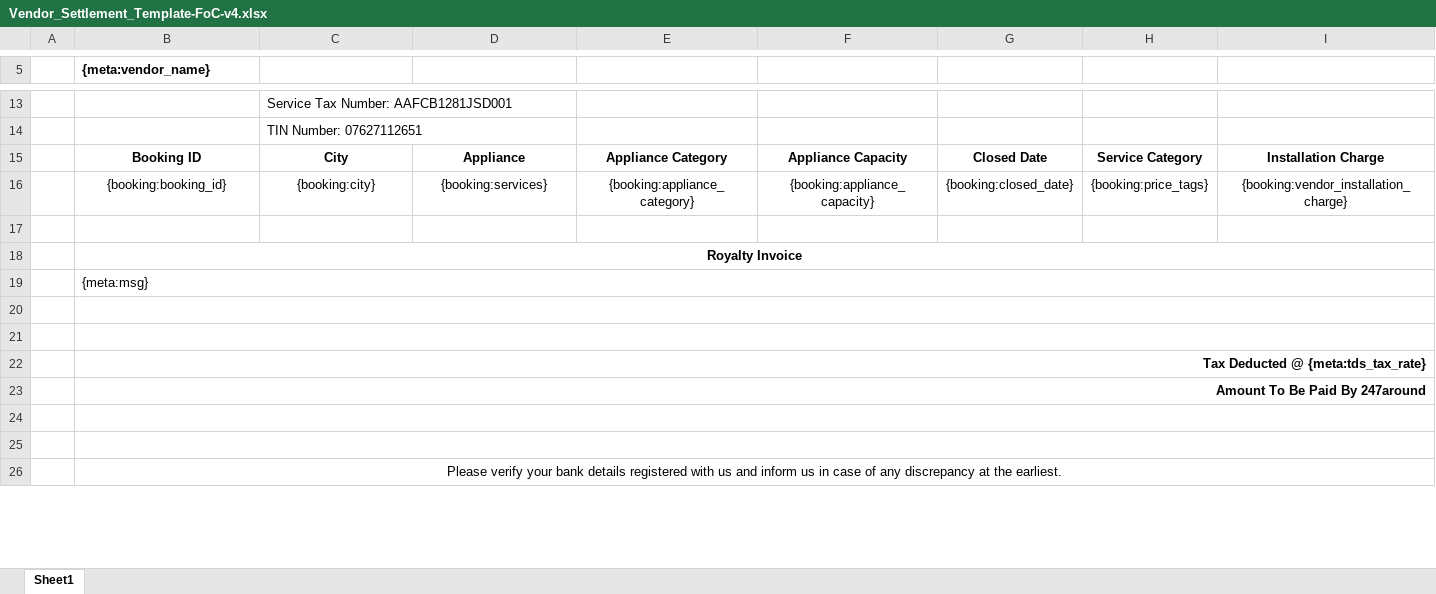
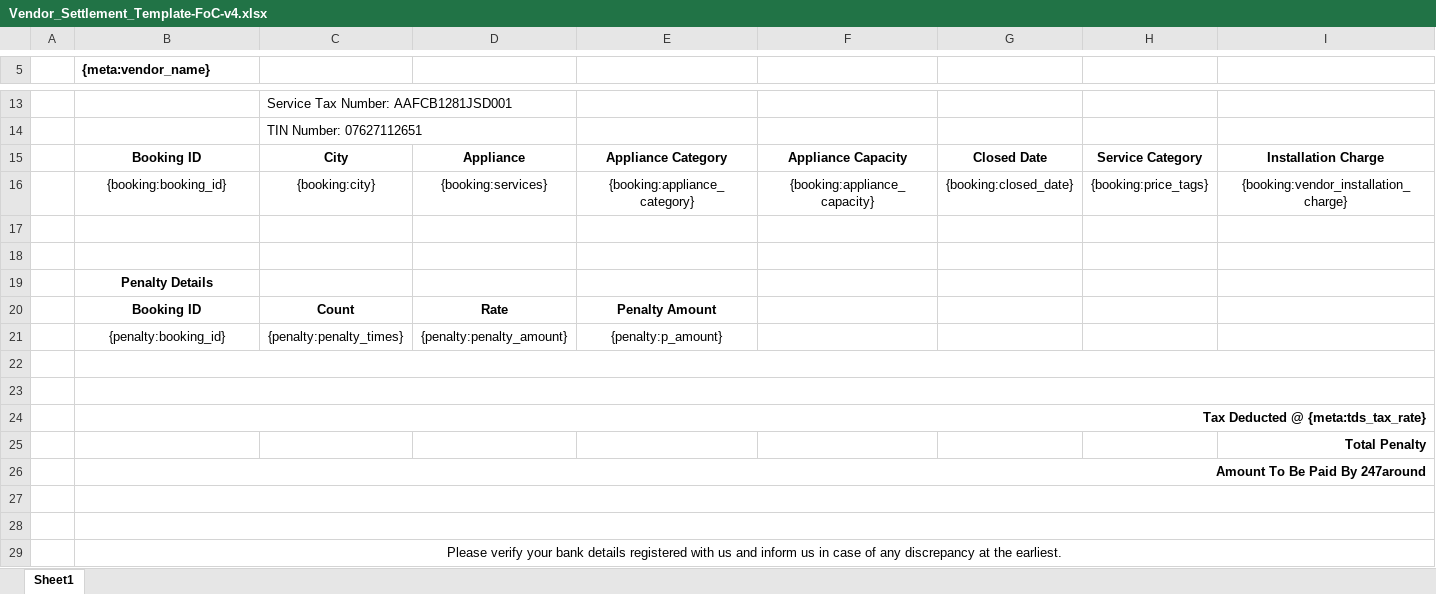
Before and after one commit to 247around-DeepakSharma/Deepak, an Excel workbook: application/controllers/excel-templates/Vendor_Settlement_Template-FoC-v4.xlsx, sheet Sheet1, drawn as a sheet; only a part is shown, gaps mark what is left out; values as stored, in another font and other column widths than the file's, no borders; charts and pictures not drawn; removed rows and columns are numbered as before the commit, all else as after; rows hold the shown columns only; the diff names each change by its address in the sheet, - before the commit and + after, or states it on an @@ line.

```diff
--- a/application/controllers/excel-templates/Vendor_Settlement_Template-FoC-v4.xlsx (sheet Sheet1)
+++ b/application/controllers/excel-templates/Vendor_Settlement_Template-FoC-v4.xlsx (sheet Sheet1)
-B18 ({meta:vendor_name}): Royalty Invoice
+B18 ({meta:vendor_name}): (empty)
-B18:N18 merged
-B19 ({meta:vendor_name}): {meta:msg}
+B19 ({meta:vendor_name}): Penalty Details
@@ B19 bold: off → on, alignment: left → center @@
-B19:N19 merged
+row 20:  | Booking ID | Count | Rate | Penalty Amount
+row 21:  | {penalty:booking_id} | {penalty:penalty_times} | {penalty:penalty_amount} | {penalty:p_amount}
+row 25:  |  |  |  |  |  |  |  | Total Penalty
```
Also changed, not shown: charts or pictures, application/controllers/excel-templates/Vendor_Settlement_Template-FoC-upcountry-v4.xlsx, application/controllers/excel-templates/Vendor_Settlement_Template-FoC-v5.xlsx, 5 other files.
